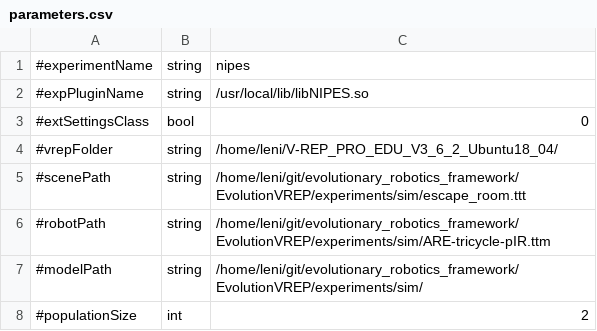
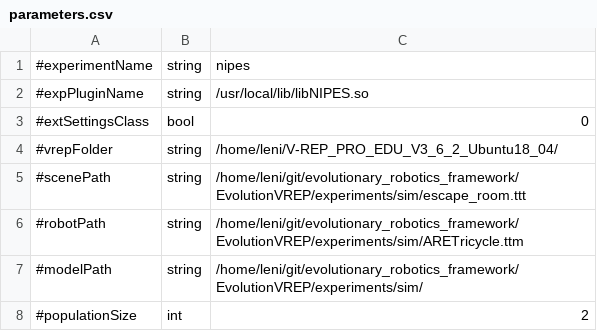
Before and after one commit to AutonomousRoboticEvolution/AREFramework, a CSV file: EvolutionVREP/experiments/nipes/parameters.csv, drawn as a sheet; only a part is shown.

Commit message:
fix inclusion

```diff
--- a/EvolutionVREP/experiments/nipes/parameters.csv
+++ b/EvolutionVREP/experiments/nipes/parameters.csv
@@ -5,3 +5,3 @@
 #scenePath,string,/home/leni/git/evolutionary_robotics_framework/EvolutionVREP/experiments/sim/escape_room.ttt
-#robotPath,string,/home/leni/git/evolutionary_robotics_framework/EvolutionVREP/experiments/sim/ARE-tricycle-pIR.ttm
+#robotPath,string,/home/leni/git/evolutionary_robotics_framework/EvolutionVREP/experiments/sim/ARETricycle.ttm
 #modelPath,string,/home/leni/git/evolutionary_robotics_framework/EvolutionVREP/experiments/sim/
```
